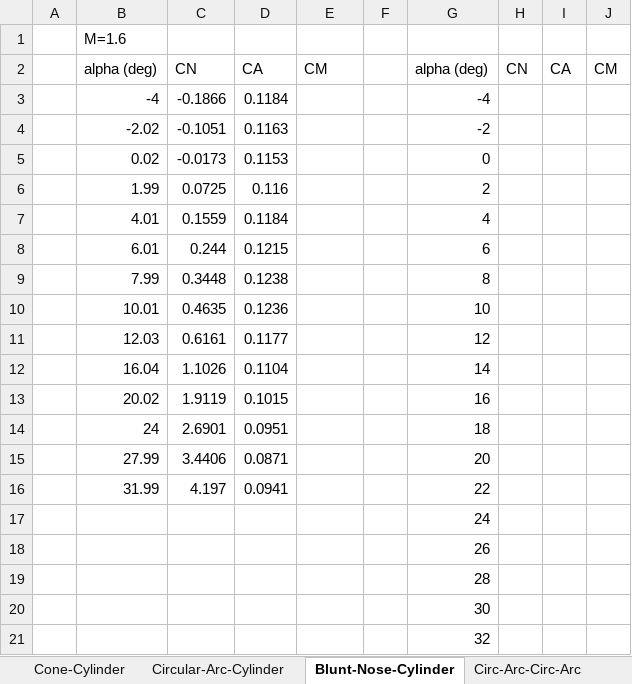
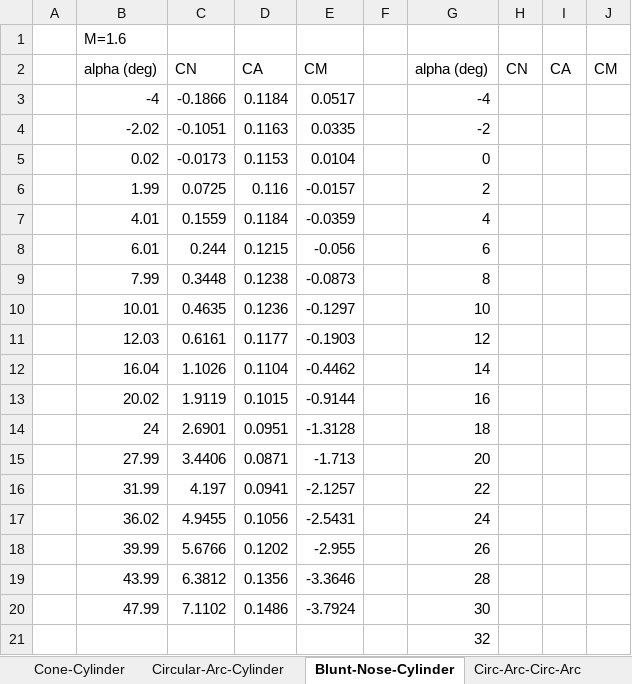
Before and after one commit to chenjingfan14/High-Speed-Vehicle-Optimisation, an Excel workbook: AeroPrediction/Validation/VALIDATE1.6.xlsx, sheet Blunt-Nose-Cylinder, drawn as a sheet; values as stored, in another font and other column widths than the file's, no borders; charts and pictures not drawn; removed rows and columns are numbered as before the commit, all else as after; the diff names each change by its address in the sheet, - before the commit and + after, or states it on an @@ line.

```diff
--- a/AeroPrediction/Validation/VALIDATE1.6.xlsx (sheet Blunt-Nose-Cylinder)
+++ b/AeroPrediction/Validation/VALIDATE1.6.xlsx (sheet Blunt-Nose-Cylinder)
-E3: (empty)
+E3: 0.0517
-E4: (empty)
+E4: 0.0335
-E5: (empty)
+E5: 0.0104
-E6: (empty)
+E6: -0.0157
-E7: (empty)
+E7: -0.0359
-E8: (empty)
+E8: -0.056
-E9: (empty)
+E9: -0.0873
-E10: (empty)
+E10: -0.1297
-E11: (empty)
+E11: -0.1903
-E12: (empty)
+E12: -0.4462
-E13: (empty)
+E13: -0.9144
-E14: (empty)
+E14: -1.3128
-E15: (empty)
+E15: -1.713
-E16: (empty)
+E16: -2.1257
-row 17:  |  |  |  |  |  | 24
-row 18:  |  |  |  |  |  | 26
-row 19:  |  |  |  |  |  | 28
-row 20:  |  |  |  |  |  | 30
+row 17:  | 36.02 | 4.9455 | 0.1056 | -2.5431 |  | 24
+row 18:  | 39.99 | 5.6766 | 0.1202 | -2.955 |  | 26
+row 19:  | 43.99 | 6.3812 | 0.1356 | -3.3646 |  | 28
+row 20:  | 47.99 | 7.1102 | 0.1486 | -3.7924 |  | 30
```
Also changed, not shown: sheet Circ-Arc-Circ-Arc, sheet Circ-Arc-Cylinder-Bottail, sheet Circ-Arc-Cylinder-Flare, sheet Circular-Arc-Cylinder, sheet Cone-Cylinder, charts or pictures, 17 other files.
